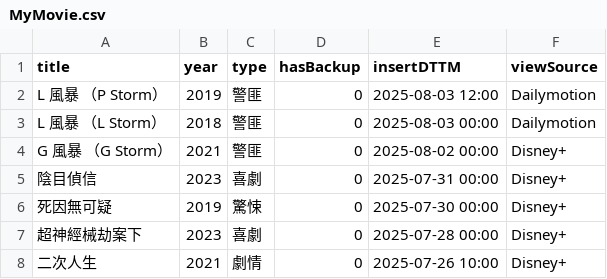
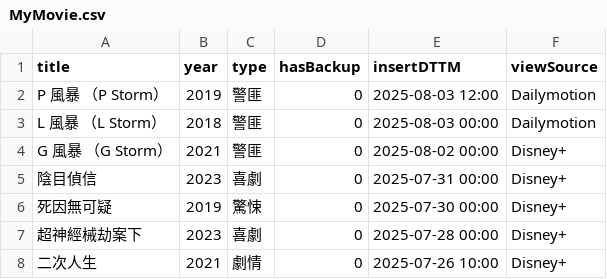
Before and after one commit to jackfclee/my-apps, a CSV file: collections/movie/MyMovie.csv, drawn as a sheet; only a part is shown.

Commit message:
Update MyMovie.csv

```diff
--- a/collections/movie/MyMovie.csv
+++ b/collections/movie/MyMovie.csv
@@ -1,3 +1,3 @@
 title,year,type,hasBackup,insertDTTM,viewSource
-L 風暴 （P Storm）,2019,警匪,0,2025-08-03 12:00,Dailymotion
+P 風暴 （P Storm）,2019,警匪,0,2025-08-03 12:00,Dailymotion
 L 風暴 （L Storm）,2018,警匪,0,2025-08-03 00:00,Dailymotion
```
